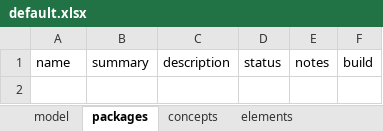
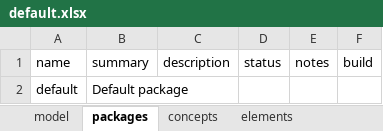
Before and after one commit to ShahimEssaid/ccdh-model, an Excel workbook: model_sets/src/default.xlsx, sheet packages, drawn as a sheet; values as stored, in another font and other column widths than the file's, no borders; the diff names each change by its address in the sheet, - before the commit and + after, or states it on an @@ line.

```diff
--- a/model_sets/src/default.xlsx (sheet packages)
+++ b/model_sets/src/default.xlsx (sheet packages)
+row 2: default | Default package
```
Also changed, not shown: sheet model, model_sets/src/current.xlsx, model_sets/src/other.xlsx, 16 other files.
